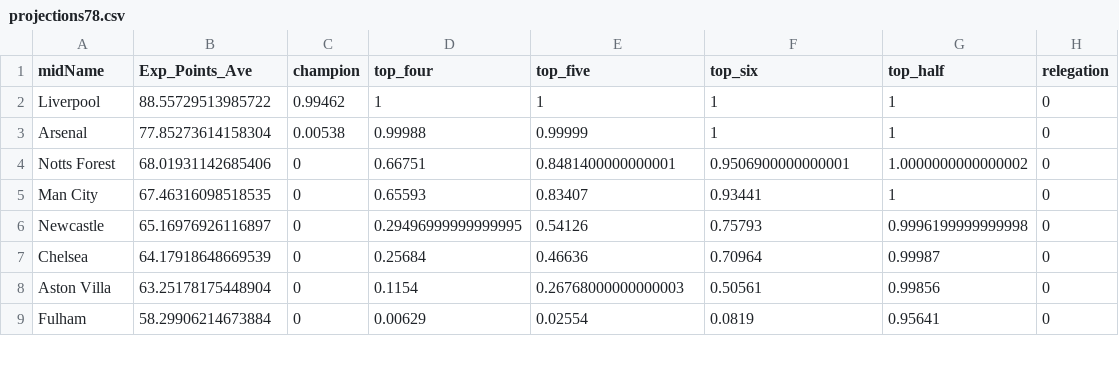
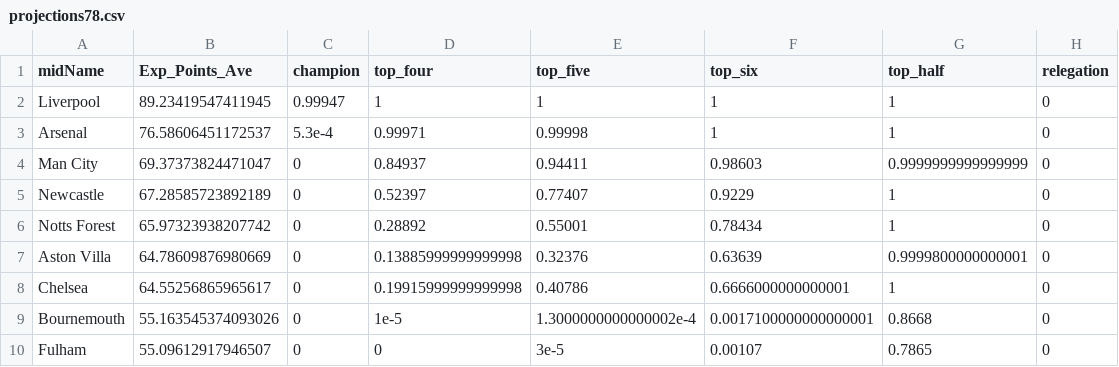
Before and after one commit to p0bs/PL-scan, a CSV file: projections78.csv, drawn as a sheet; only a part is shown; the diff covers the shown part only.

```diff
--- a/projections78.csv
+++ b/projections78.csv
@@ -1,9 +1,10 @@
 midName,Exp_Points_Ave,champion,top_four,top_five,top_six,top_half,relegation
-Liverpool,88.55729513985722,0.99462,1,1,1,1,0
-Arsenal,77.85273614158304,0.00538,0.99988,0.99999,1,1,0
-Notts Forest,68.01931142685406,0,0.66751,0.8481400000000001,0.9506900000000001,1.0000000000000002,0
-Man City,67.46316098518535,0,0.65593,0.83407,0.93441,1,0
-Newcastle,65.16976926116897,0,0.29496999999999995,0.54126,0.75793,0.9996199999999998,0
-Chelsea,64.17918648669539,0,0.25684,0.46636,0.70964,0.99987,0
-Aston Villa,63.25178175448904,0,0.1154,0.26768000000000003,0.50561,0.99856,0
-Fulham,58.29906214673884,0,0.00629,0.02554,0.0819,0.95641,0
+Liverpool,89.23419547411945,0.99947,1,1,1,1,0
+Arsenal,76.58606451172537,5.3e-4,0.99971,0.99998,1,1,0
+Man City,69.37373824471047,0,0.84937,0.94411,0.98603,0.9999999999999999,0
+Newcastle,67.28585723892189,0,0.52397,0.77407,0.9229,1,0
+Notts Forest,65.97323938207742,0,0.28892,0.55001,0.78434,1,0
+Aston Villa,64.78609876980669,0,0.13885999999999998,0.32376,0.63639,0.9999800000000001,0
+Chelsea,64.55256865965617,0,0.19915999999999998,0.40786,0.6666000000000001,1,0
+Bournemouth,55.163545374093026,0,1e-5,1.3000000000000002e-4,0.0017100000000000001,0.8668,0
+Fulham,55.09612917946507,0,0,3e-5,0.00107,0.7865,0
```
Also changed, not shown: 2 added rows, 3 removed rows and 26 edited cells elsewhere in this file, log.csv, projections19.csv, 3 other files.
